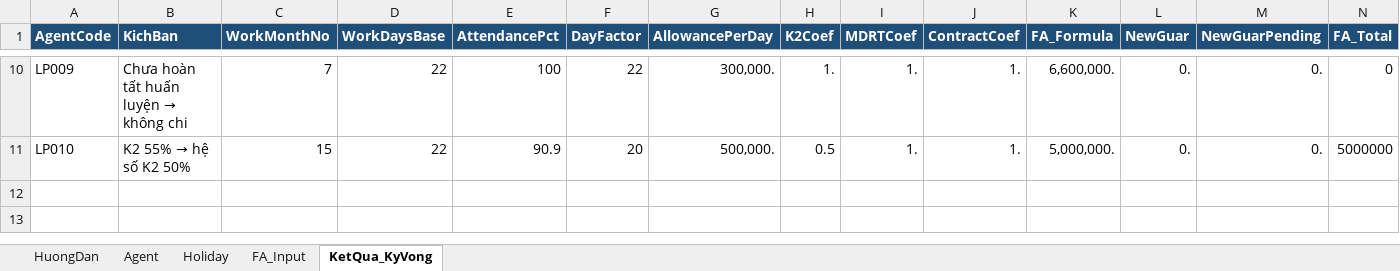
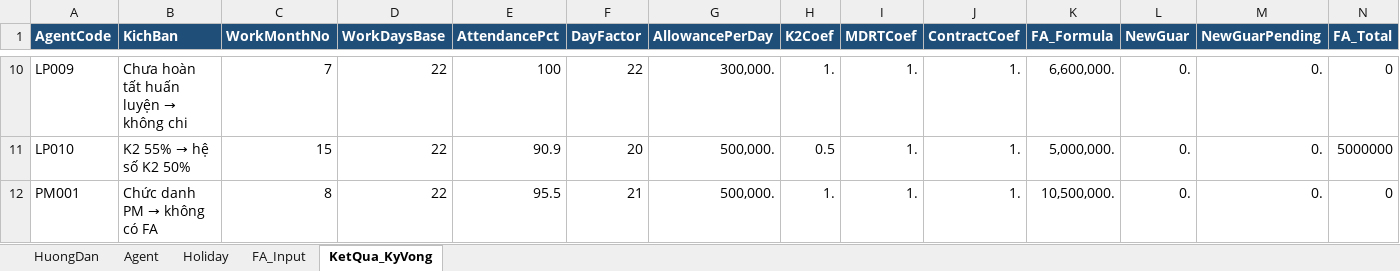
Before and after one commit to truongnn122/compensation-asahi-livwell, an Excel workbook: tools/access-fa/FA_Input_Mau.xlsx, sheet KetQua_KyVong, drawn as a sheet; only a part is shown, gaps mark what is left out; values as stored, in another font and other column widths than the file's, no borders; rows hold the shown columns only; the diff names each change by its address in the sheet, - before the commit and + after, or states it on an @@ line.

```diff
--- a/tools/access-fa/FA_Input_Mau.xlsx (sheet KetQua_KyVong)
+++ b/tools/access-fa/FA_Input_Mau.xlsx (sheet KetQua_KyVong)
+row 12: PM001 | Chức danh PM → không có FA | 8 | 22 | 95.5 | 21 | 500,000. | 1. | 1. | 1. | 10,500,000. | 0. | 0. | 0
```
Also changed, not shown: sheet FA_Input, sheet Agent, sheet HuongDan, 5 other files.
